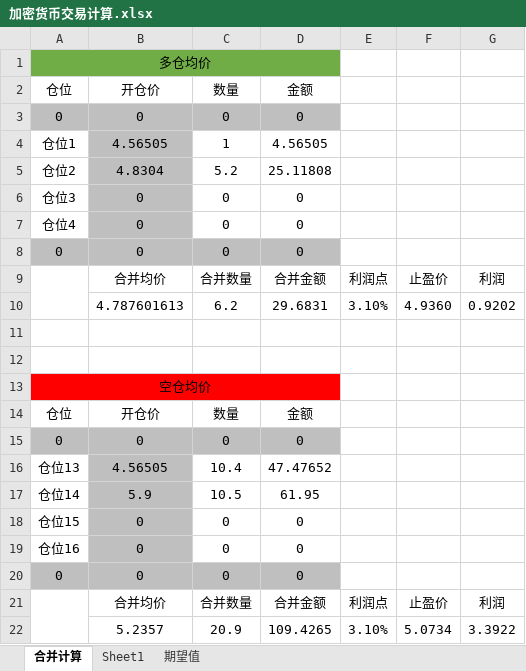
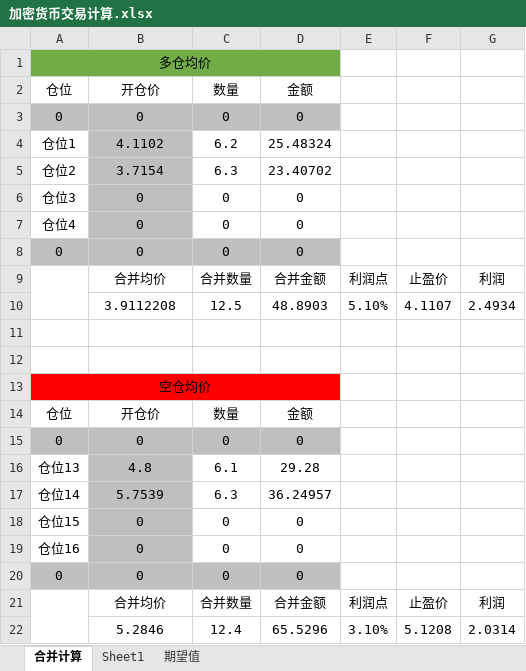
Before and after one commit to Jerrybaijy/notes, an Excel workbook: 交易/加密货币交易计算.xlsx, sheet 合并计算, drawn as a sheet; values as stored, in another font and other column widths than the file's, no borders; removed rows and columns are numbered as before the commit, all else as after; the diff names each change by its address in the sheet, - before the commit and + after, or states it on an @@ line.

```diff
--- a/交易/加密货币交易计算.xlsx (sheet 合并计算)
+++ b/交易/加密货币交易计算.xlsx (sheet 合并计算)
-row 4: 仓位1 | 4.56505 | 1 | 4.56505
-row 5: 仓位2 | 4.8304 | 5.2 | 25.11808
+row 4: 仓位1 | 4.1102 | 6.2 | 25.48324
+row 5: 仓位2 | 3.7154 | 6.3 | 23.40702
-row 10:  | 4.787601613 | 6.2 | 29.6831 | 3.10% | 4.9360 | 0.9202
+row 10:  | 3.9112208 | 12.5 | 48.8903 | 5.10% | 4.1107 | 2.4934
-row 16: 仓位13 | 4.56505 | 10.4 | 47.47652
-row 17: 仓位14 | 5.9 | 10.5 | 61.95
+row 16: 仓位13 | 4.8 | 6.1 | 29.28
+row 17: 仓位14 | 5.7539 | 6.3 | 36.24957
-row 22:  | 5.2357 | 20.9 | 109.4265 | 3.10% | 5.0734 | 3.3922
+row 22:  | 5.2846 | 12.4 | 65.5296 | 3.10% | 5.1208 | 2.0314
```
Also changed, not shown: 3 other files.
